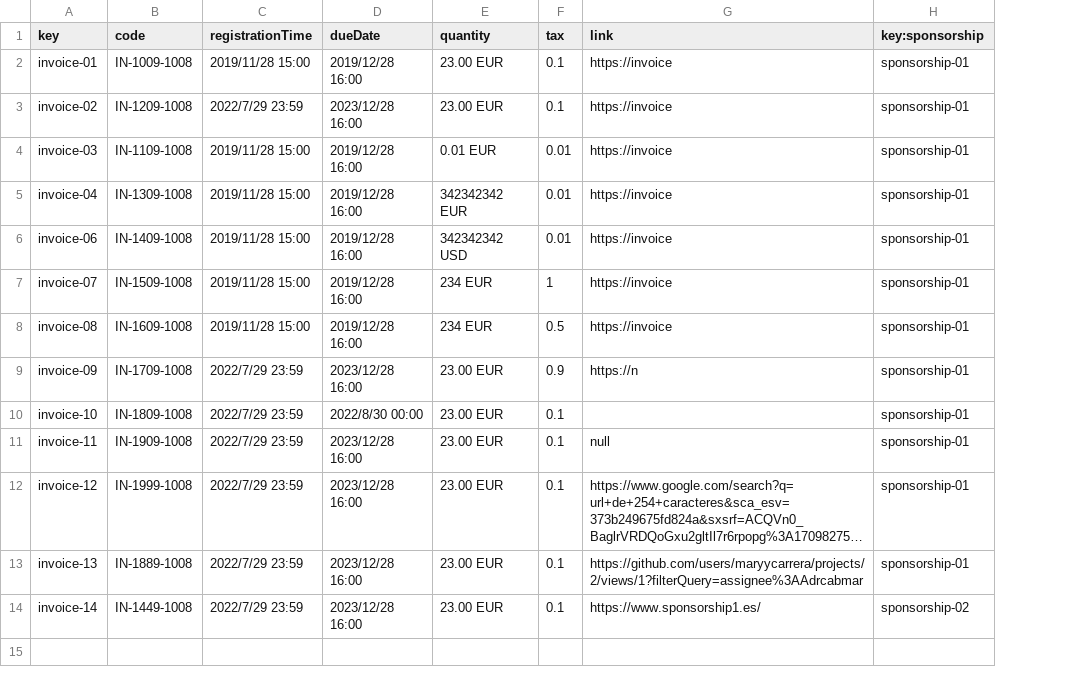
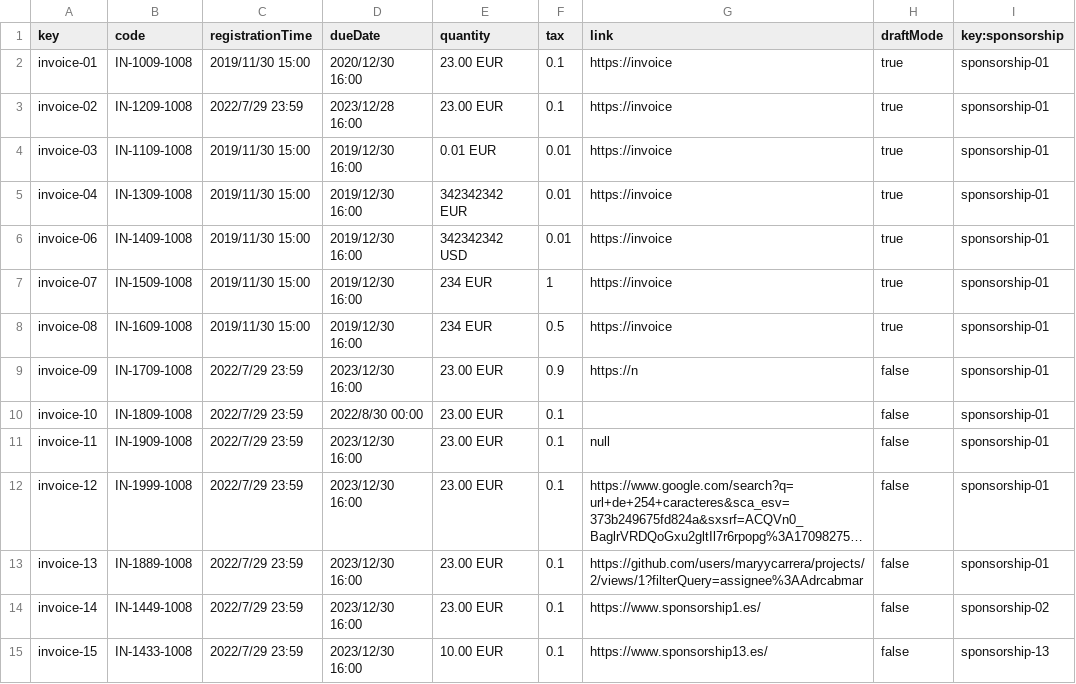
Before and after one commit to maryycarrera/Acme-SF-D04, a CSV file: src/main/webapp/WEB-INF/resources/sample-data/invoice.csv, drawn as a sheet; long unchanged cells end in …; the diff names each change by its address in the sheet, - before the commit and + after, or states it on an @@ line.

```diff
--- a/src/main/webapp/WEB-INF/resources/sample-data/invoice.csv
+++ b/src/main/webapp/WEB-INF/resources/sample-data/invoice.csv
+column H (draftMode), rows 2-14: true | true | true | true | true | true | true | false | false | false | false | false | false
-C2 (registrationTime): 2019/11/28 15:00
+C2 (registrationTime): 2019/11/30 15:00
-D2 (dueDate): 2019/12/28 16:00
+D2 (dueDate): 2020/12/30 16:00
-C4:C8 (registrationTime): 2019/11/28 15:00
+C4:C8 (registrationTime): 2019/11/30 15:00
-D4:D8 (dueDate): 2019/12/28 16:00
+D4:D8 (dueDate): 2019/12/30 16:00
-D9 (dueDate): 2023/12/28 16:00
+D9 (dueDate): 2023/12/30 16:00
-D11:D14 (dueDate): 2023/12/28 16:00
+D11:D14 (dueDate): 2023/12/30 16:00
+row 15: invoice-15 | IN-1433-1008 | 2022/7/29 23:59 | 2023/12/30 16:00 | 10.00 EUR | 0.1 | https://www.sponsorship13.es/ | false | sponsorship-13
```
Also changed, not shown: 33 other files.
